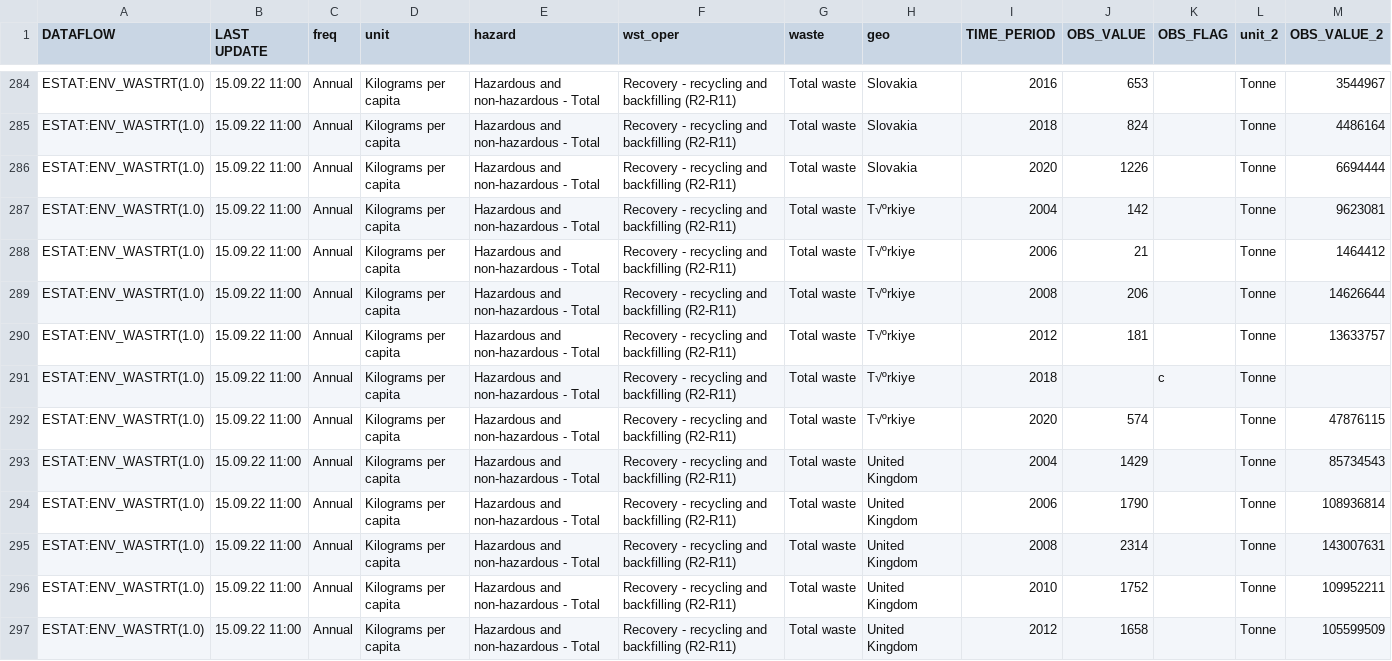
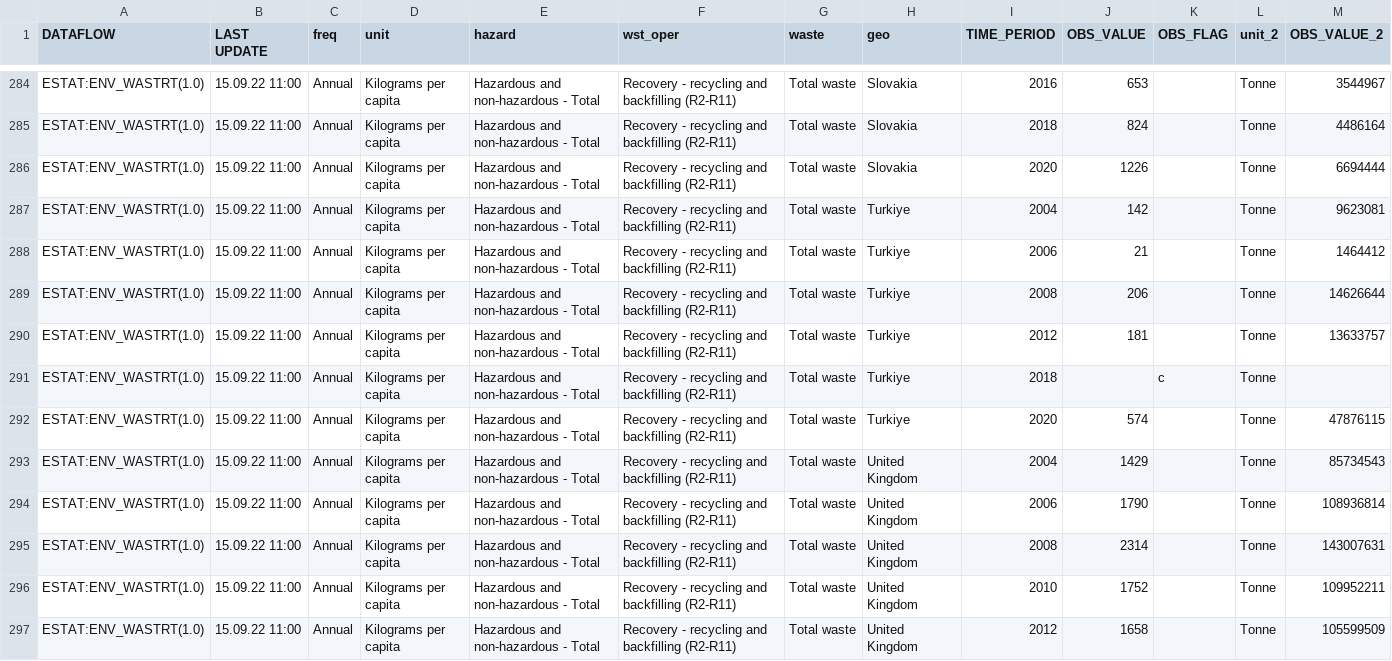
Before and after one commit to GuillaumeR16/datascienceclass, a CSV file: ENV_WASTRT_Final.csv, drawn as a sheet; only a part is shown, gaps mark what is left out.

Commit message:
Add files via upload

```diff
--- a/ENV_WASTRT_Final.csv
+++ b/ENV_WASTRT_Final.csv
@@ -286,8 +286,8 @@ ESTAT:ENV_WASTRT(1.0),15.09.22 11:00,Annual,Kilograms per capita,Hazardous and n
 ESTAT:ENV_WASTRT(1.0),15.09.22 11:00,Annual,Kilograms per capita,Hazardous and non-hazardous - Total,Recovery - recycling and backfilling (R2-R11),Total waste,Slovakia,2020,1226,,Tonne,6694444
-ESTAT:ENV_WASTRT(1.0),15.09.22 11:00,Annual,Kilograms per capita,Hazardous and non-hazardous - Total,Recovery - recycling and backfilling (R2-R11),Total waste,T√ºrkiye,2004,142,,Tonne,9623081
-ESTAT:ENV_WASTRT(1.0),15.09.22 11:00,Annual,Kilograms per capita,Hazardous and non-hazardous - Total,Recovery - recycling and backfilling (R2-R11),Total waste,T√ºrkiye,2006,21,,Tonne,1464412
-ESTAT:ENV_WASTRT(1.0),15.09.22 11:00,Annual,Kilograms per capita,Hazardous and non-hazardous - Total,Recovery - recycling and backfilling (R2-R11),Total waste,T√ºrkiye,2008,206,,Tonne,14626644
-ESTAT:ENV_WASTRT(1.0),15.09.22 11:00,Annual,Kilograms per capita,Hazardous and non-hazardous - Total,Recovery - recycling and backfilling (R2-R11),Total waste,T√ºrkiye,2012,181,,Tonne,13633757
-ESTAT:ENV_WASTRT(1.0),15.09.22 11:00,Annual,Kilograms per capita,Hazardous and non-hazardous - Total,Recovery - recycling and backfilling (R2-R11),Total waste,T√ºrkiye,2018,,c,Tonne,
-ESTAT:ENV_WASTRT(1.0),15.09.22 11:00,Annual,Kilograms per capita,Hazardous and non-hazardous - Total,Recovery - recycling and backfilling (R2-R11),Total waste,T√ºrkiye,2020,574,,Tonne,47876115
+ESTAT:ENV_WASTRT(1.0),15.09.22 11:00,Annual,Kilograms per capita,Hazardous and non-hazardous - Total,Recovery - recycling and backfilling (R2-R11),Total waste,Turkiye,2004,142,,Tonne,9623081
+ESTAT:ENV_WASTRT(1.0),15.09.22 11:00,Annual,Kilograms per capita,Hazardous and non-hazardous - Total,Recovery - recycling and backfilling (R2-R11),Total waste,Turkiye,2006,21,,Tonne,1464412
+ESTAT:ENV_WASTRT(1.0),15.09.22 11:00,Annual,Kilograms per capita,Hazardous and non-hazardous - Total,Recovery - recycling and backfilling (R2-R11),Total waste,Turkiye,2008,206,,Tonne,14626644
+ESTAT:ENV_WASTRT(1.0),15.09.22 11:00,Annual,Kilograms per capita,Hazardous and non-hazardous - Total,Recovery - recycling and backfilling (R2-R11),Total waste,Turkiye,2012,181,,Tonne,13633757
+ESTAT:ENV_WASTRT(1.0),15.09.22 11:00,Annual,Kilograms per capita,Hazardous and non-hazardous - Total,Recovery - recycling and backfilling (R2-R11),Total waste,Turkiye,2018,,c,Tonne,
+ESTAT:ENV_WASTRT(1.0),15.09.22 11:00,Annual,Kilograms per capita,Hazardous and non-hazardous - Total,Recovery - recycling and backfilling (R2-R11),Total waste,Turkiye,2020,574,,Tonne,47876115
 ESTAT:ENV_WASTRT(1.0),15.09.22 11:00,Annual,Kilograms per capita,Hazardous and non-hazardous - Total,Recovery - recycling and backfilling (R2-R11),Total waste,United Kingdom,2004,1429,,Tonne,85734543
```
